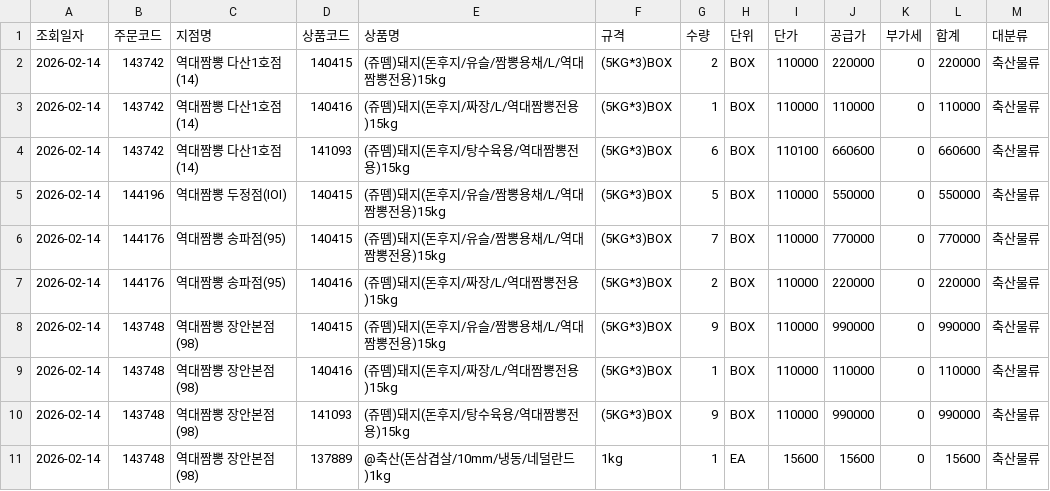
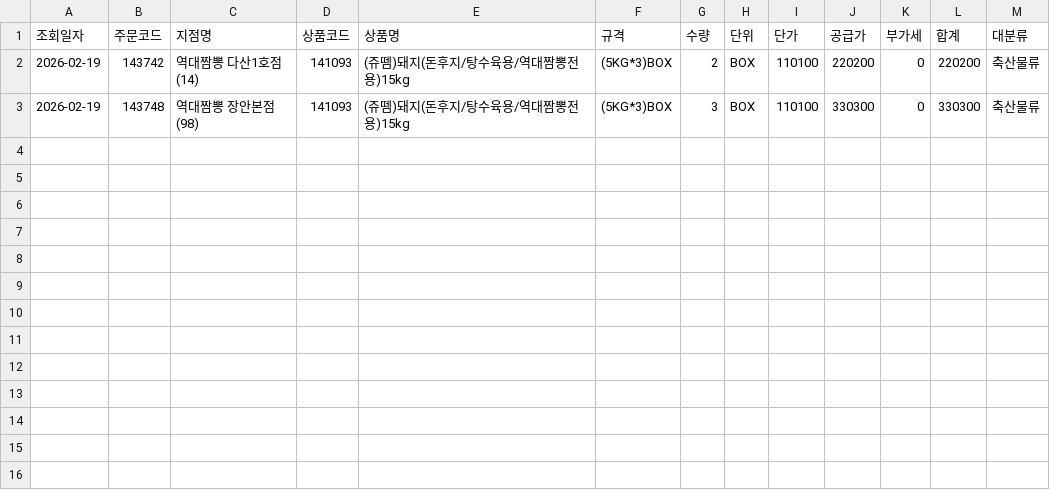
Before and after one commit to dampd21/Sajodaerim, a CSV file: output/by_category/축산물류.csv, drawn as a sheet.

```diff
--- a/output/by_category/축산물류.csv
+++ b/output/by_category/축산물류.csv
@@ -1,11 +1,3 @@
 조회일자,주문코드,지점명,상품코드,상품명,규격,수량,단위,단가,공급가,부가세,합계,대분류
-2026-02-14,143742,역대짬뽕 다산1호점(14),140415,(쥬뗌)돼지(돈후지/유슬/짬뽕용채/L/역대짬뽕전용)15kg,(5KG*3)BOX,2,BOX,110000,220000,0,220000,축산물류
-2026-02-14,143742,역대짬뽕 다산1호점(14),140416,(쥬뗌)돼지(돈후지/짜장/L/역대짬뽕전용)15kg,(5KG*3)BOX,1,BOX,110000,110000,0,110000,축산물류
-2026-02-14,143742,역대짬뽕 다산1호점(14),141093,(쥬뗌)돼지(돈후지/탕수육용/역대짬뽕전용)15kg,(5KG*3)BOX,6,BOX,110100,660600,0,660600,축산물류
-2026-02-14,144196,역대짬뽕 두정점(IOI),140415,(쥬뗌)돼지(돈후지/유슬/짬뽕용채/L/역대짬뽕전용)15kg,(5KG*3)BOX,5,BOX,110000,550000,0,550000,축산물류
-2026-02-14,144176,역대짬뽕 송파점(95),140415,(쥬뗌)돼지(돈후지/유슬/짬뽕용채/L/역대짬뽕전용)15kg,(5KG*3)BOX,7,BOX,110000,770000,0,770000,축산물류
-2026-02-14,144176,역대짬뽕 송파점(95),140416,(쥬뗌)돼지(돈후지/짜장/L/역대짬뽕전용)15kg,(5KG*3)BOX,2,BOX,110000,220000,0,220000,축산물류
-2026-02-14,143748,역대짬뽕 장안본점(98),140415,(쥬뗌)돼지(돈후지/유슬/짬뽕용채/L/역대짬뽕전용)15kg,(5KG*3)BOX,9,BOX,110000,990000,0,990000,축산물류
-2026-02-14,143748,역대짬뽕 장안본점(98),140416,(쥬뗌)돼지(돈후지/짜장/L/역대짬뽕전용)15kg,(5KG*3)BOX,1,BOX,110000,110000,0,110000,축산물류
-2026-02-14,143748,역대짬뽕 장안본점(98),141093,(쥬뗌)돼지(돈후지/탕수육용/역대짬뽕전용)15kg,(5KG*3)BOX,9,BOX,110000,990000,0,990000,축산물류
-2026-02-14,143748,역대짬뽕 장안본점(98),137889,@축산(돈삼겹살/10mm/냉동/네덜란드)1kg,1kg,1,EA,15600,15600,0,15600,축산물류
+2026-02-19,143742,역대짬뽕 다산1호점(14),141093,(쥬뗌)돼지(돈후지/탕수육용/역대짬뽕전용)15kg,(5KG*3)BOX,2,BOX,110100,220200,0,220200,축산물류
+2026-02-19,143748,역대짬뽕 장안본점(98),141093,(쥬뗌)돼지(돈후지/탕수육용/역대짬뽕전용)15kg,(5KG*3)BOX,3,BOX,110100,330300,0,330300,축산물류
```
Also changed, not shown: output/by_category/농산물류.csv, output/by_category/수산물류.csv, 7 other files.
